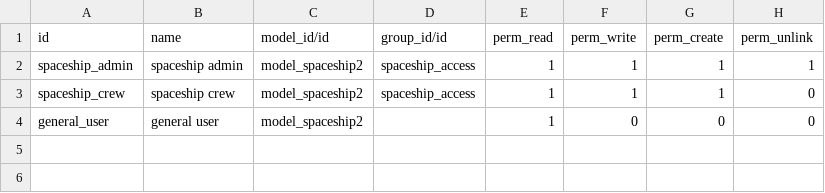
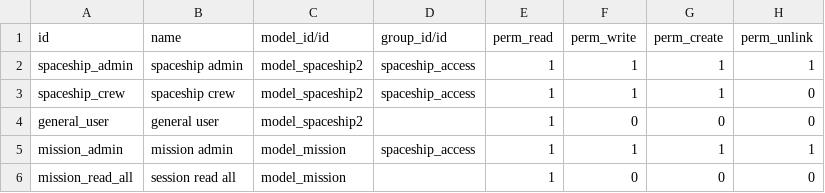
Before and after one commit to romf-odoo/odoo.shTechnicalTrainig, a CSV file: Odoo_space_mission/security/ir.model.access.csv, drawn as a sheet.

Commit message:
Created new views and model and some inheritance

```diff
--- a/Odoo_space_mission/security/ir.model.access.csv
+++ b/Odoo_space_mission/security/ir.model.access.csv
@@ -4 +4,3 @@ spaceship_crew,spaceship crew,model_spaceship2,spaceship_access,1,1,1,0
 general_user,general user,model_spaceship2,,1,0,0,0
+mission_admin,mission admin,model_mission,spaceship_access,1,1,1,1
+mission_read_all, session read all,model_mission,,1,0,0,0
```
Also changed, not shown: 12 other files.
